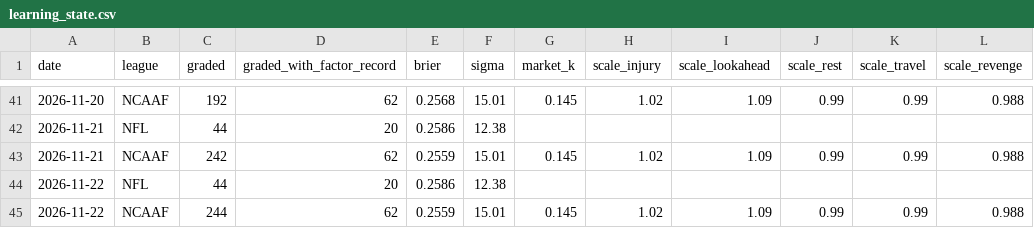
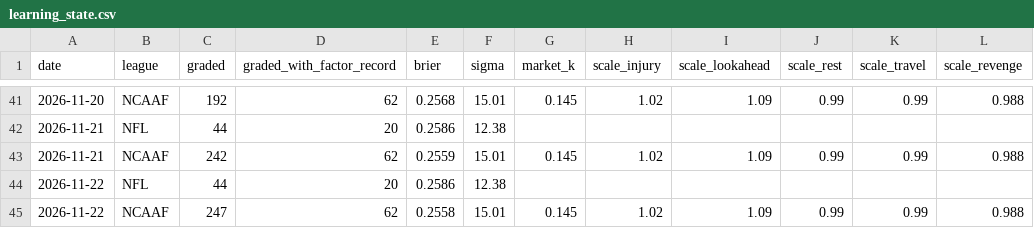
Before and after one commit to Fluff421/custom-claude-skills, a CSV file: signal-desk/intelligence/learning_state.csv, drawn as a sheet; only a part is shown, gaps mark what is left out; the diff names each change by its address in the sheet, - before the commit and + after, or states it on an @@ line.

```diff
--- a/signal-desk/intelligence/learning_state.csv
+++ b/signal-desk/intelligence/learning_state.csv
-C45 (graded): 244
+C45 (graded): 247
-E45 (brier): 0.2559
+E45 (brier): 0.2558
```
Also changed, not shown: signal-desk/data/graded_picks.csv, signal-desk/intelligence/markets/lines_log.csv, 15 other files.
